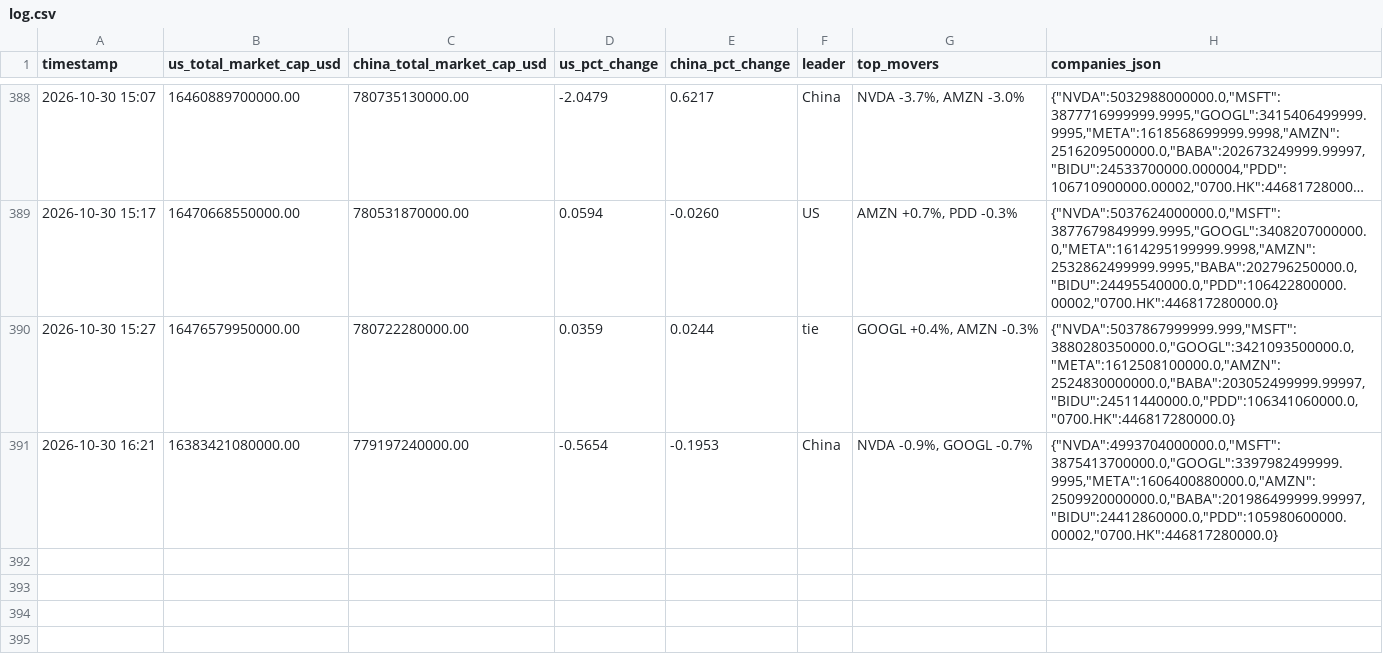
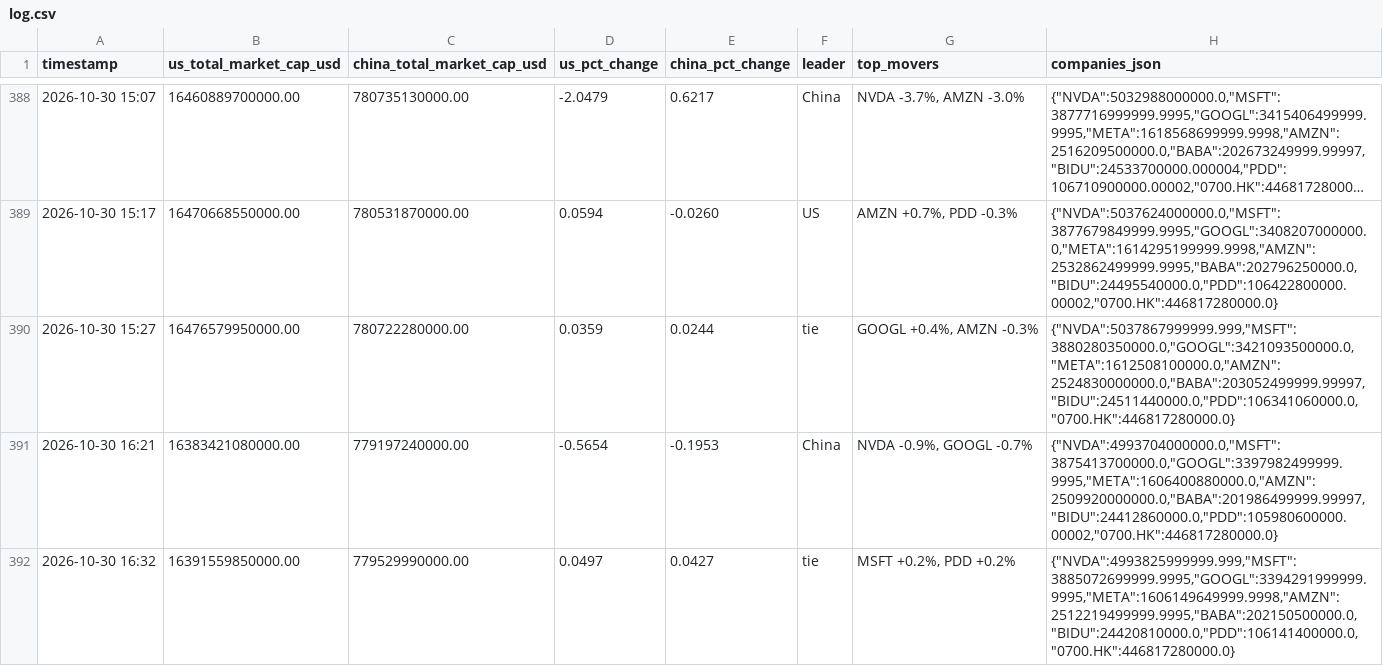
Before and after one commit to alioth-stat/hopper_greenout, a CSV file: data/log.csv, drawn as a sheet; only a part is shown, gaps mark what is left out; long unchanged cells end in ….

Commit message:
Update AI market cap log: MSFT +0.2%, PDD +0.2% (2026-10-30 16:32)

```diff
--- a/data/log.csv
+++ b/data/log.csv
@@ -391 +391,2 @@ timestamp,us_total_market_cap_usd,china_total_market_cap_usd,us_pct_change,china
 2026-10-30 16:21,16383421080000.00,779197240000.00,-0.5654,-0.1953,China,"NVDA -0.9%, GOOGL -0.7%","{""NVDA"":4993704000000.0,""MSFT"":3875413700000.0,""GOOGL"":3397982499999.9995,""META"":1606400880000.0,""AMZN"":2509920000000.0,""BABA"":201986499999.99997,""BIDU"":24412860000.0,""PDD"":105980600000.00002,""0700.HK"":446817280000.0}"
+2026-10-30 16:32,16391559850000.00,779529990000.00,0.0497,0.0427,tie,"MSFT +0.2%, PDD +0.2%","{""NVDA"":4993825999999.999,""MSFT"":3885072699999.9995,""GOOGL"":3394291999999.9995,""META"":1606149649999.9998,""AMZN"":2512219499999.9995,""BABA"":202150500000.0,""BIDU"":24420810000.0,""PDD"":106141400000.0,""0700.HK"":446817280000.0}"
```
